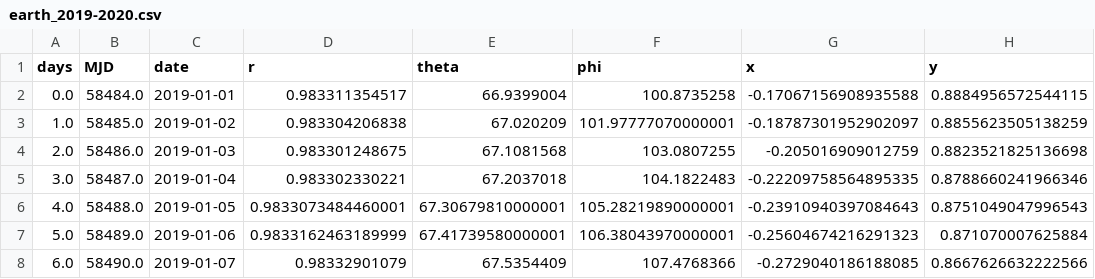
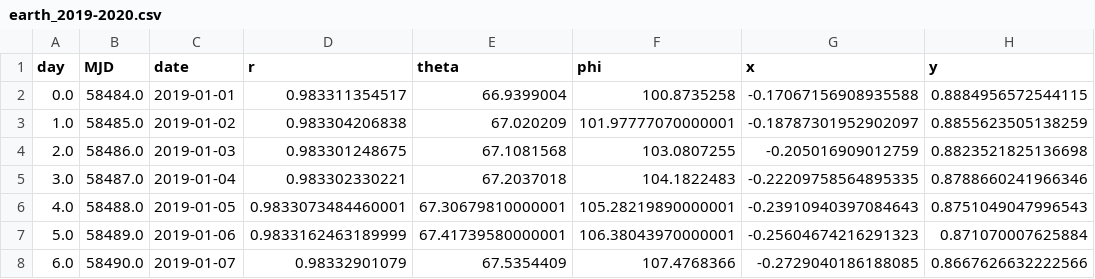
Before and after one commit to gandalfsaxe/letomes, a CSV file: code/orbsim/r4b_3d/ephemerides/earth_2019-2020.csv, drawn as a sheet; only a part is shown; the diff names each change by its address in the sheet, - before the commit and + after, or states it on an @@ line.

Commit message:
Finished ephemerides extrapolation

```diff
--- a/code/orbsim/r4b_3d/ephemerides/earth_2019-2020.csv
+++ b/code/orbsim/r4b_3d/ephemerides/earth_2019-2020.csv
-A1: days
+A1: day
```
Also changed, not shown: code/orbsim/r4b_3d/ephemerides/earth_2019-2039.csv, code/orbsim/r4b_3d/ephemerides/mars_2019-2020.csv, 9 other files.
